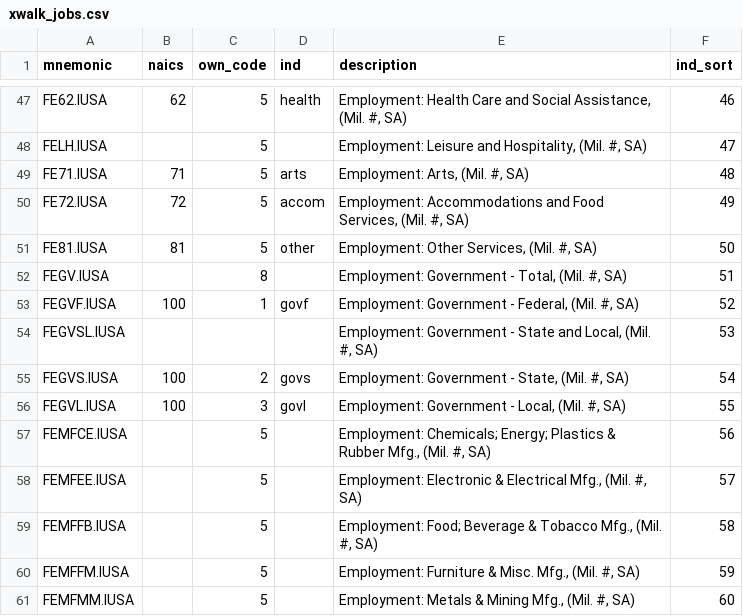
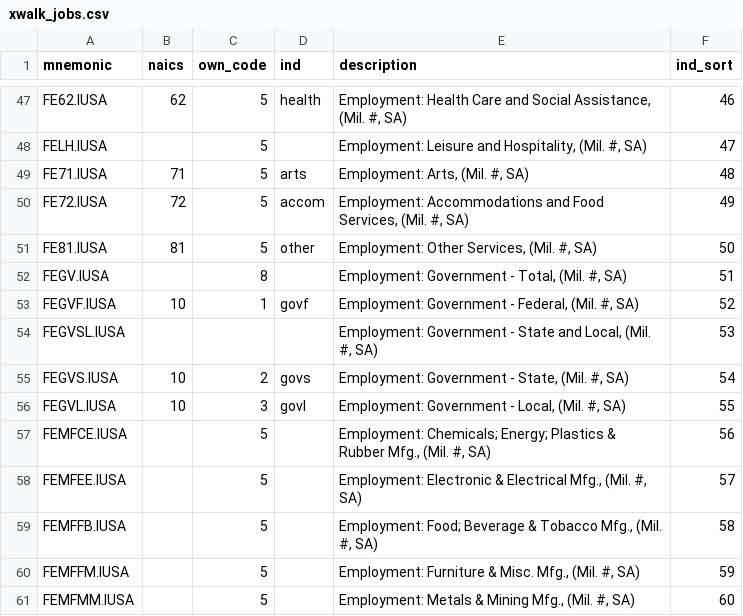
Before and after one commit to gtottenSDO/estimates_2024, a CSV file: data/crosswalks/xwalk_jobs.csv, drawn as a sheet; only a part is shown, gaps mark what is left out.

```diff
--- a/data/crosswalks/xwalk_jobs.csv
+++ b/data/crosswalks/xwalk_jobs.csv
@@ -52,6 +52,6 @@ FE81.IUSA,81,5,other," Employment: Other Services, (Mil. #, SA)",50
 FEGV.IUSA,,8,," Employment: Government - Total, (Mil. #, SA)",51
-FEGVF.IUSA,100,1,govf," Employment: Government - Federal, (Mil. #, SA)",52
+FEGVF.IUSA,10,1,govf," Employment: Government - Federal, (Mil. #, SA)",52
 FEGVSL.IUSA,,,," Employment: Government - State and Local, (Mil. #, SA)",53
-FEGVS.IUSA,100,2,govs," Employment: Government - State, (Mil. #, SA)",54
-FEGVL.IUSA,100,3,govl," Employment: Government - Local, (Mil. #, SA)",55
+FEGVS.IUSA,10,2,govs," Employment: Government - State, (Mil. #, SA)",54
+FEGVL.IUSA,10,3,govl," Employment: Government - Local, (Mil. #, SA)",55
 FEMFCE.IUSA,,5,," Employment: Chemicals; Energy; Plastics & Rubber Mfg., (Mil. #, SA)",56
```
Also changed, not shown: data/outputs/fred_vars.csv, data/outputs/moodys_vars.csv, 8 other files.
